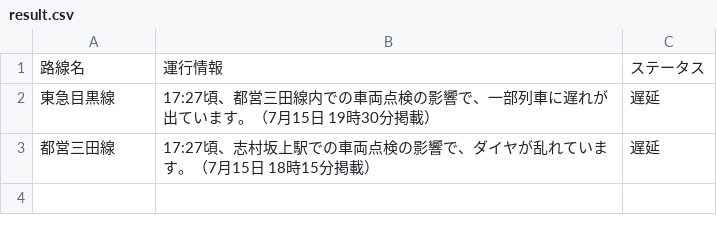
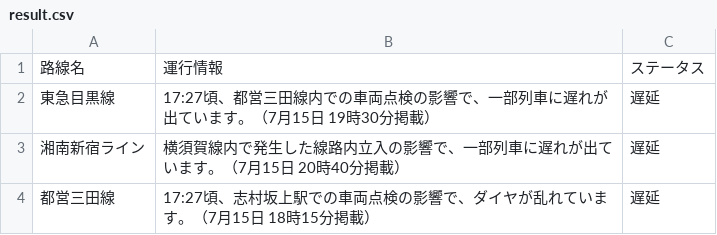
Before and after one commit to TakaoSenrioka/TrainViewHazama, a CSV file: public/result.csv, drawn as a sheet.

```diff
--- a/public/result.csv
+++ b/public/result.csv
@@ -2,2 +2,3 @@
 東急目黒線,17:27頃、都営三田線内での車両点検の影響で、一部列車に遅れが出ています。（7月15日 19時30分掲載）,遅延
+湘南新宿ライン,横須賀線内で発生した線路内立入の影響で、一部列車に遅れが出ています。（7月15日 20時40分掲載）,遅延
 都営三田線,17:27頃、志村坂上駅での車両点検の影響で、ダイヤが乱れています。（7月15日 18時15分掲載）,遅延
```
Also changed, not shown: 1 other file.
